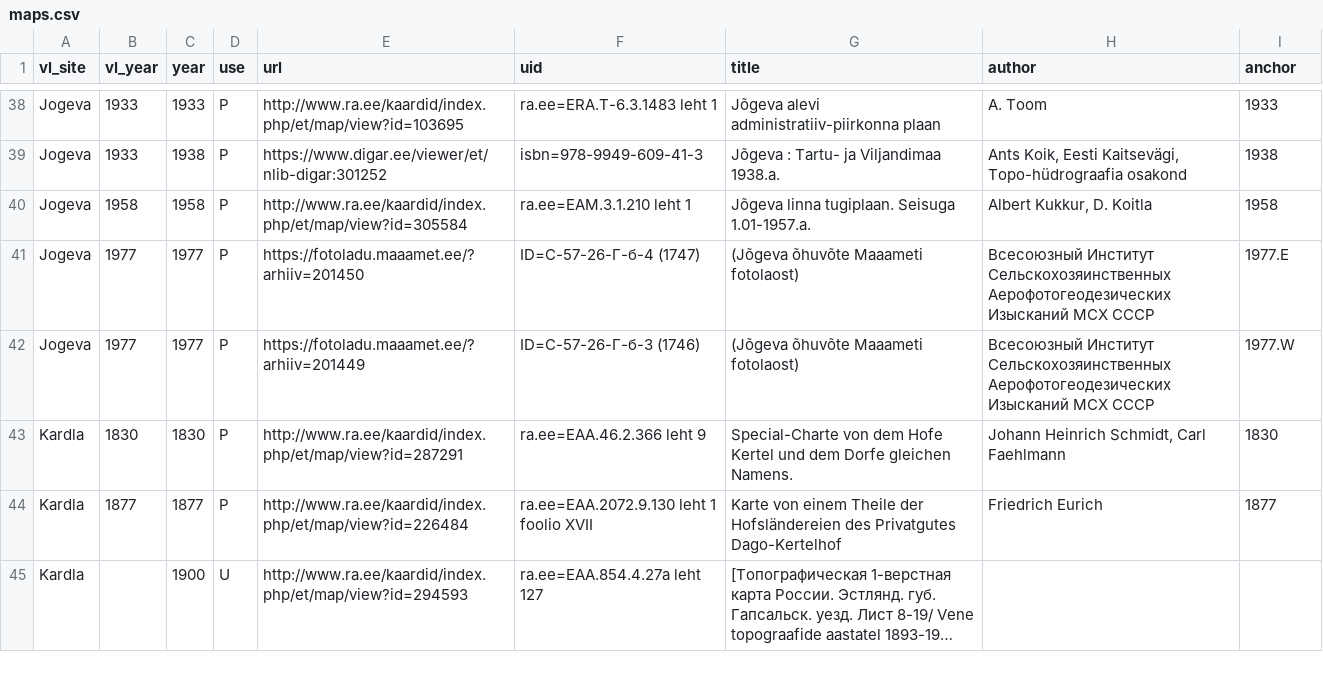
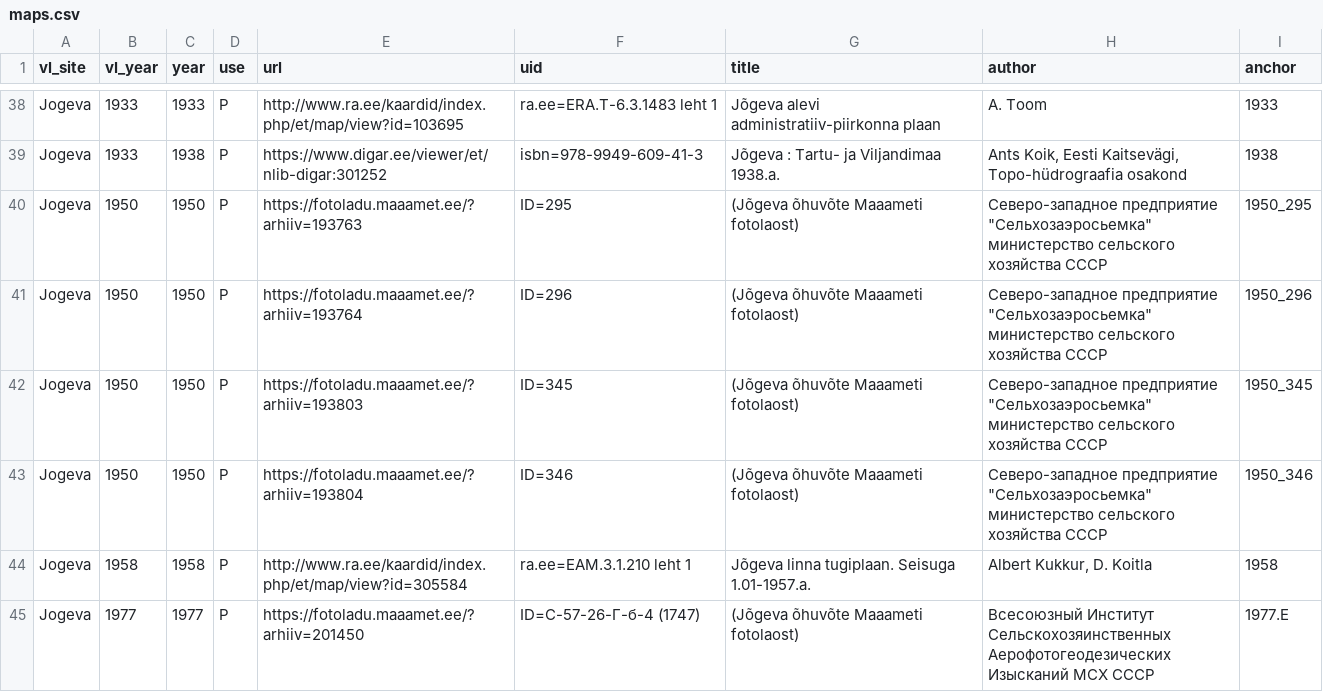
Before and after one commit to l6gistaja/vanalinnad, a CSV file: vector/common/vanalinnad_maps/maps.csv, drawn as a sheet; only a part is shown, gaps mark what is left out; the shorter side is filled out with more unchanged rows; long unchanged cells end in ….

Commit message:
Jõgeva 1950

```diff
--- a/vector/common/vanalinnad_maps/maps.csv
+++ b/vector/common/vanalinnad_maps/maps.csv
@@ -39,2 +39,6 @@
 "Jogeva";"1933";"1938";"P";"https://www.digar.ee/viewer/et/nlib-digar:301252";"isbn=978-9949-609-41-3";"Jõgeva : Tartu- ja Viljandimaa 1938.a.";"Ants Koik, Eesti Kaitsevägi, Topo-hüdrograafia osakond";"1938";
+"Jogeva";"1950";"1950";"P";"https://fotoladu.maaamet.ee/?arhiiv=193763";"ID=295";"(Jõgeva õhuvõte Maaameti fotolaost)";"Северо-западное предприятие ""Сельхозаэросьемка"" министерство сельского хозяйства СССР";"1950_295";
+"Jogeva";"1950";"1950";"P";"https://fotoladu.maaamet.ee/?arhiiv=193764";"ID=296";"(Jõgeva õhuvõte Maaameti fotolaost)";"Северо-западное предприятие ""Сельхозаэросьемка"" министерство сельского хозяйства СССР";"1950_296";
+"Jogeva";"1950";"1950";"P";"https://fotoladu.maaamet.ee/?arhiiv=193803";"ID=345";"(Jõgeva õhuvõte Maaameti fotolaost)";"Северо-западное предприятие ""Сельхозаэросьемка"" министерство сельского хозяйства СССР";"1950_345";
+"Jogeva";"1950";"1950";"P";"https://fotoladu.maaamet.ee/?arhiiv=193804";"ID=346";"(Jõgeva õhuvõte Maaameti fotolaost)";"Северо-западное предприятие ""Сельхозаэросьемка"" министерство сельского хозяйства СССР";"1950_346";
 "Jogeva";"1958";"1958";"P";"http://www.ra.ee/kaardid/index.php/et/map/view?id=305584";"ra.ee=EAM.3.1.210 leht 1";"Jõgeva linna tugiplaan. Seisuga 1.01-1957.a.";"Albert Kukkur, D. Koitla";"1958";
```
Also changed, not shown: 11 other files.
